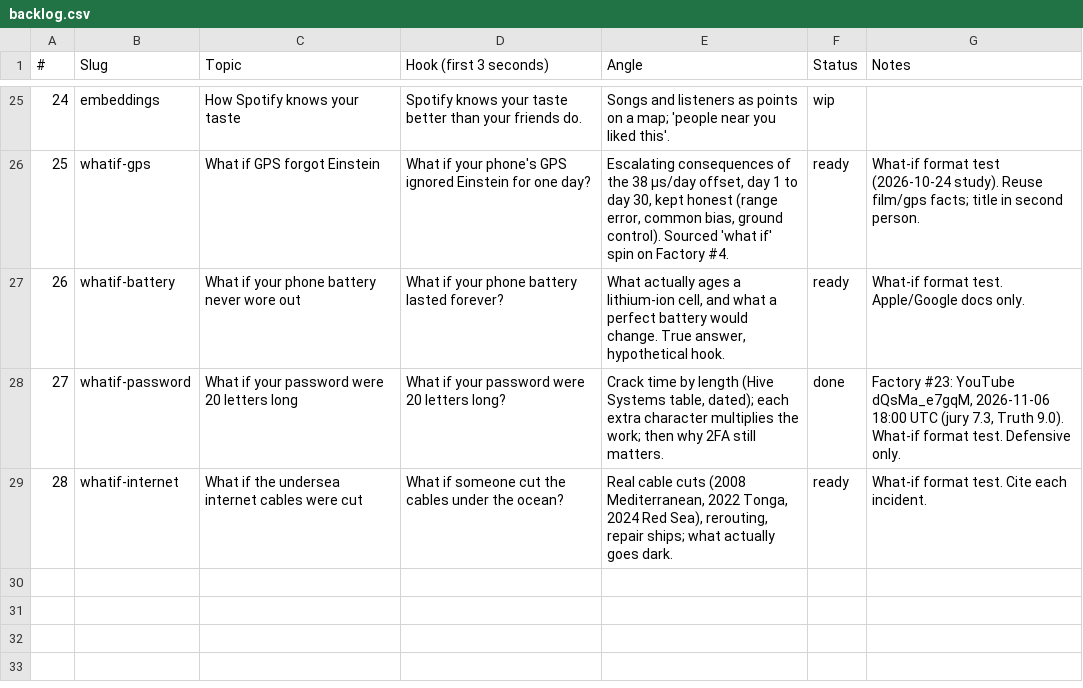
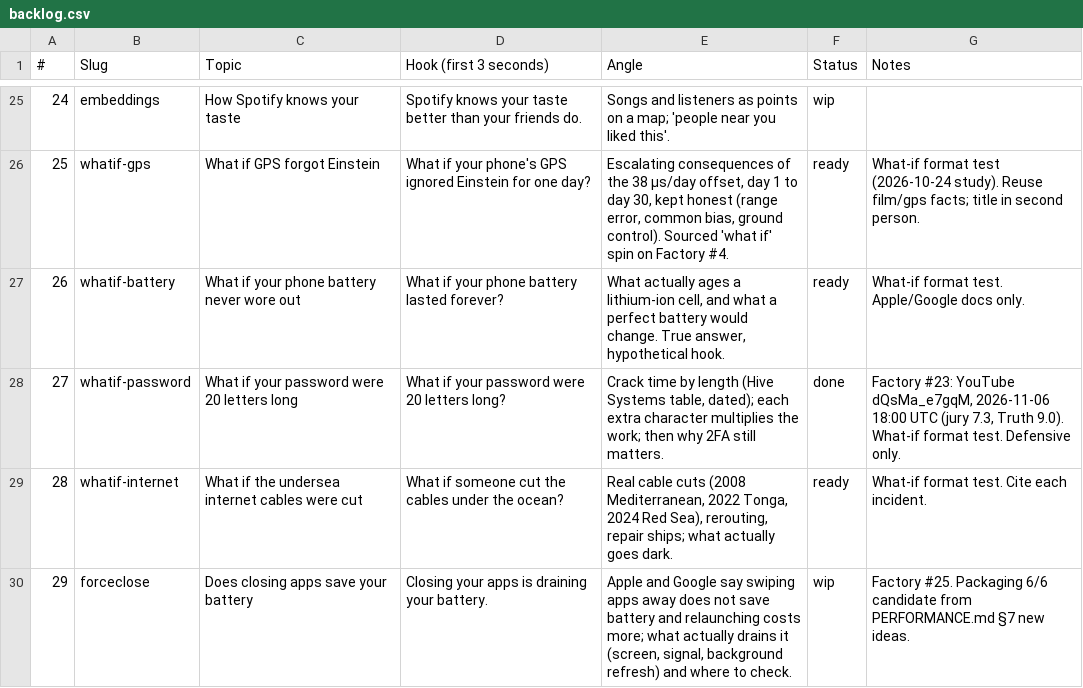
Before and after one commit to Wrexist/molindesign, a CSV file: factory/backlog.csv, drawn as a sheet; only a part is shown, gaps mark what is left out; the diff names each change by its address in the sheet, - before the commit and + after, or states it on an @@ line.

```diff
--- a/factory/backlog.csv
+++ b/factory/backlog.csv
+row 30: 29 | forceclose | Does closing apps save your battery | Closing your apps is draining your battery. | Apple and Google say swiping apps away does not save battery and relaunching costs more; what actually drains it (screen, signal, background refresh) and where to check. | wip | Factory #25. Packaging 6/6 candidate from PERFORMANCE.md §7 new ideas.
```
Also changed, not shown: 13 other files.
